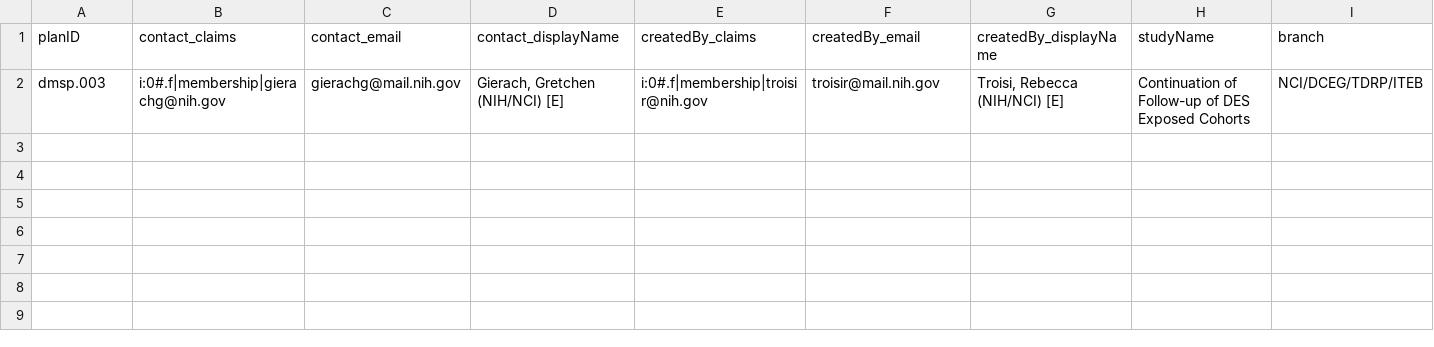
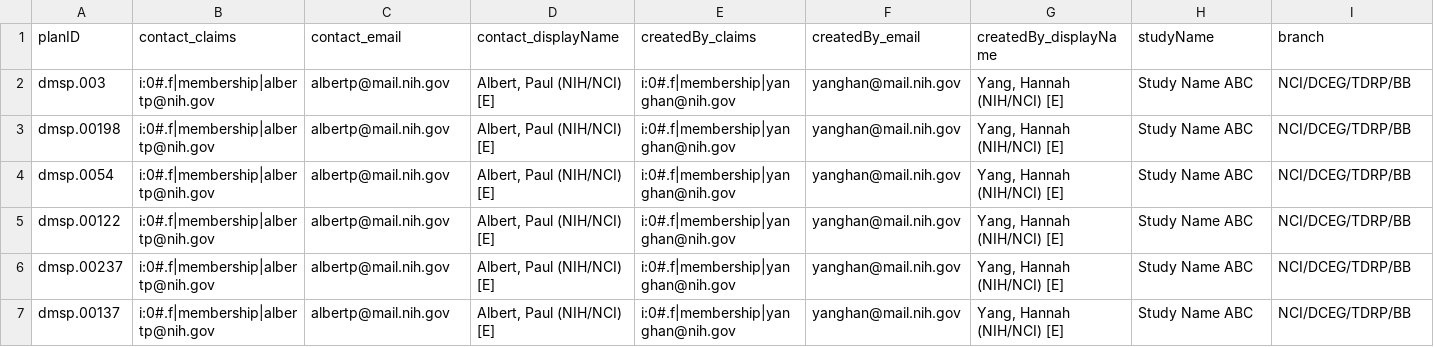
Before and after one commit to episphere/dataplatform, a CSV file: imports/ic_output.csv, drawn as a sheet; only a part is shown; rows hold the shown columns only; the diff covers the shown part only; the diff names each change by its address in the sheet, - before the commit and + after, or states it on an @@ line.

Commit message:
Update ic_output.csv

```diff
--- a/imports/ic_output.csv
+++ b/imports/ic_output.csv
-B2 (contact_claims): i:0#.f|membership|gierachg@nih.gov
+B2 (contact_claims): i:0#.f|membership|albertp@nih.gov
-C2 (contact_email): gierachg@mail.nih.gov
+C2 (contact_email): albertp@mail.nih.gov
-D2 (contact_displayName): Gierach, Gretchen (NIH/NCI) [E]
+D2 (contact_displayName): Albert, Paul (NIH/NCI) [E]
-E2 (createdBy_claims): i:0#.f|membership|troisir@nih.gov
+E2 (createdBy_claims): i:0#.f|membership|yanghan@nih.gov
-F2 (createdBy_email): troisir@mail.nih.gov
+F2 (createdBy_email): yanghan@mail.nih.gov
-G2 (createdBy_displayName): Troisi, Rebecca (NIH/NCI) [E]
+G2 (createdBy_displayName): Yang, Hannah (NIH/NCI) [E]
-H2 (studyName): Continuation of Follow-up of DES Exposed Cohorts
+H2 (studyName): Study Name ABC
-I2 (branch): NCI/DCEG/TDRP/ITEB
+I2 (branch): NCI/DCEG/TDRP/BB
+row 3: dmsp.00198 | i:0#.f|membership|albertp@nih.gov | albertp@mail.nih.gov | Albert, Paul (NIH/NCI) [E] | i:0#.f|membership|yanghan@nih.gov | yanghan@mail.nih.gov | Yang, Hannah (NIH/NCI) [E] | Study Name ABC | NCI/DCEG/TDRP/BB
+row 4: dmsp.0054 | i:0#.f|membership|albertp@nih.gov | albertp@mail.nih.gov | Albert, Paul (NIH/NCI) [E] | i:0#.f|membership|yanghan@nih.gov | yanghan@mail.nih.gov | Yang, Hannah (NIH/NCI) [E] | Study Name ABC | NCI/DCEG/TDRP/BB
+row 5: dmsp.00122 | i:0#.f|membership|albertp@nih.gov | albertp@mail.nih.gov | Albert, Paul (NIH/NCI) [E] | i:0#.f|membership|yanghan@nih.gov | yanghan@mail.nih.gov | Yang, Hannah (NIH/NCI) [E] | Study Name ABC | NCI/DCEG/TDRP/BB
+row 6: dmsp.00237 | i:0#.f|membership|albertp@nih.gov | albertp@mail.nih.gov | Albert, Paul (NIH/NCI) [E] | i:0#.f|membership|yanghan@nih.gov | yanghan@mail.nih.gov | Yang, Hannah (NIH/NCI) [E] | Study Name ABC | NCI/DCEG/TDRP/BB
+row 7: dmsp.00137 | i:0#.f|membership|albertp@nih.gov | albertp@mail.nih.gov | Albert, Paul (NIH/NCI) [E] | i:0#.f|membership|yanghan@nih.gov | yanghan@mail.nih.gov | Yang, Hannah (NIH/NCI) [E] | Study Name ABC | NCI/DCEG/TDRP/BB
```
Also changed, not shown: 2 edited cells elsewhere in this file.
